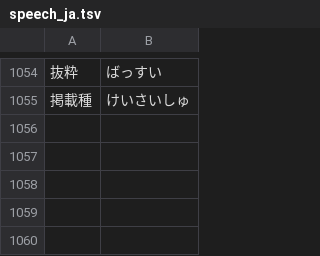
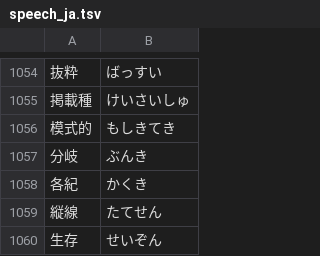
Before and after one commit to ykwyuta/YYEarth, a TSV file: src/speech_ja.tsv, drawn as a sheet; only a part is shown, gaps mark what is left out; the diff names each change by its address in the sheet, - before the commit and + after, or states it on an @@ line.

```diff
--- a/src/speech_ja.tsv
+++ b/src/speech_ja.tsv
+row 1056: 模式的 | もしきてき
+row 1057: 分岐 | ぶんき
+row 1058: 各紀 | かくき
+row 1059: 縦線 | たてせん
+row 1060: 生存 | せいぞん
```
Also changed, not shown: 8 other files.
